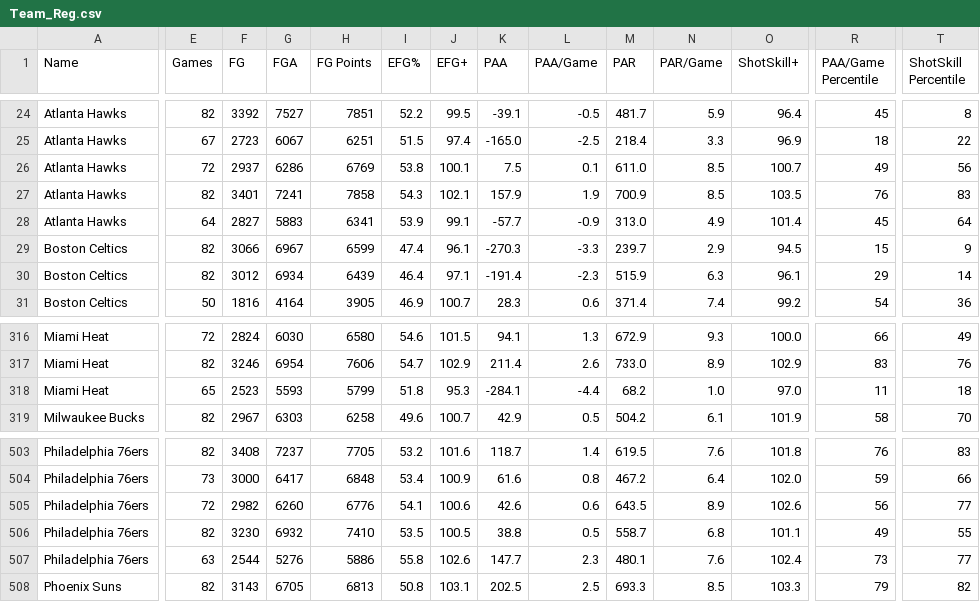
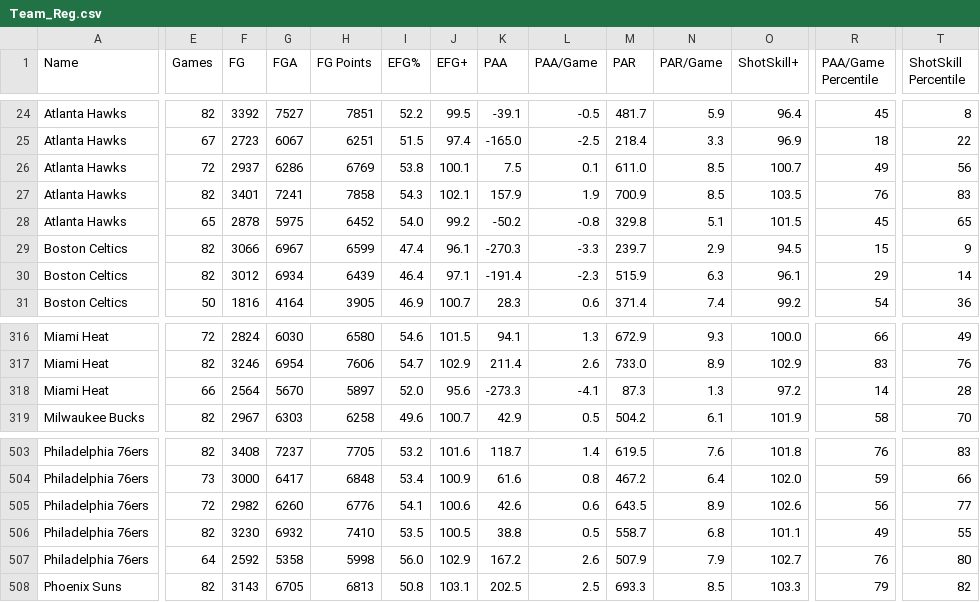
Before and after one commit to Connor-R/nba_shot_charts, a CSV file: csvs/leaderboards/Team_Reg.csv, drawn as a sheet; only a part is shown, gaps mark what is left out; the diff covers the shown part only; the diff names each change by its address in the sheet, - before the commit and + after, or states it on an @@ line.

```diff
--- a/csvs/leaderboards/Team_Reg.csv
+++ b/csvs/leaderboards/Team_Reg.csv
-E28 (Games): 64
+E28 (Games): 65
-F28 (FG): 2827
+F28 (FG): 2878
-G28 (FGA): 5883
+G28 (FGA): 5975
-H28 (FG Points): 6341
+H28 (FG Points): 6452
-I28 (EFG%): 53.9
+I28 (EFG%): 54.0
-J28 (EFG+): 99.1
+J28 (EFG+): 99.2
-K28 (PAA): -57.7
+K28 (PAA): -50.2
-L28 (PAA/Game): -0.9
+L28 (PAA/Game): -0.8
-M28 (PAR): 313.0
+M28 (PAR): 329.8
-N28 (PAR/Game): 4.9
+N28 (PAR/Game): 5.1
-O28 (ShotSkill+): 101.4
+O28 (ShotSkill+): 101.5
-T28 (ShotSkill Percentile): 64
+T28 (ShotSkill Percentile): 65
-E318 (Games): 65
+E318 (Games): 66
-F318 (FG): 2523
+F318 (FG): 2564
-G318 (FGA): 5593
+G318 (FGA): 5670
-H318 (FG Points): 5799
+H318 (FG Points): 5897
-I318 (EFG%): 51.8
+I318 (EFG%): 52.0
-J318 (EFG+): 95.3
+J318 (EFG+): 95.6
-K318 (PAA): -284.1
+K318 (PAA): -273.3
-L318 (PAA/Game): -4.4
+L318 (PAA/Game): -4.1
-M318 (PAR): 68.2
+M318 (PAR): 87.3
-N318 (PAR/Game): 1.0
+N318 (PAR/Game): 1.3
-O318 (ShotSkill+): 97.0
+O318 (ShotSkill+): 97.2
-R318 (PAA/Game Percentile): 11
+R318 (PAA/Game Percentile): 14
-T318 (ShotSkill Percentile): 18
+T318 (ShotSkill Percentile): 28
-E507 (Games): 63
+E507 (Games): 64
-F507 (FG): 2544
+F507 (FG): 2592
-G507 (FGA): 5276
+G507 (FGA): 5358
-H507 (FG Points): 5886
+H507 (FG Points): 5998
-I507 (EFG%): 55.8
+I507 (EFG%): 56.0
-J507 (EFG+): 102.6
+J507 (EFG+): 102.9
-K507 (PAA): 147.7
+K507 (PAA): 167.2
-L507 (PAA/Game): 2.3
+L507 (PAA/Game): 2.6
-M507 (PAR): 480.1
+M507 (PAR): 507.9
-N507 (PAR/Game): 7.6
+N507 (PAR/Game): 7.9
-O507 (ShotSkill+): 102.4
+O507 (ShotSkill+): 102.7
-R507 (PAA/Game Percentile): 73
+R507 (PAA/Game Percentile): 76
-T507 (ShotSkill Percentile): 77
+T507 (ShotSkill Percentile): 80
```
Also changed, not shown: 154 edited cells elsewhere in this file, csvs/leaderboards/Player_Reg_Career.csv, 1 other file.
